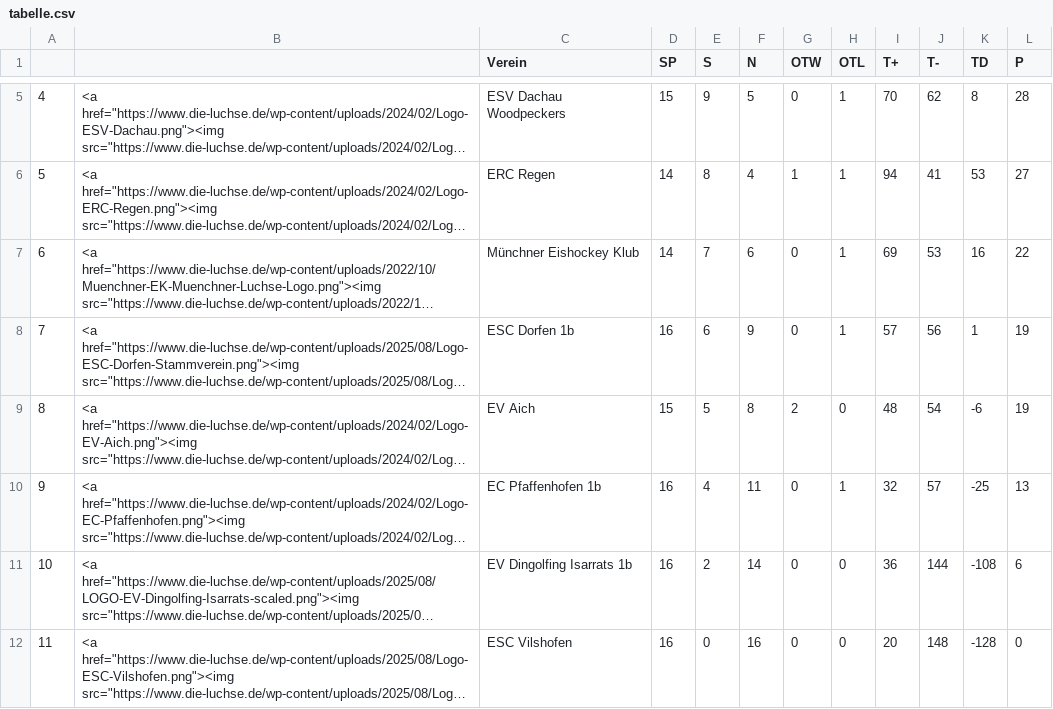
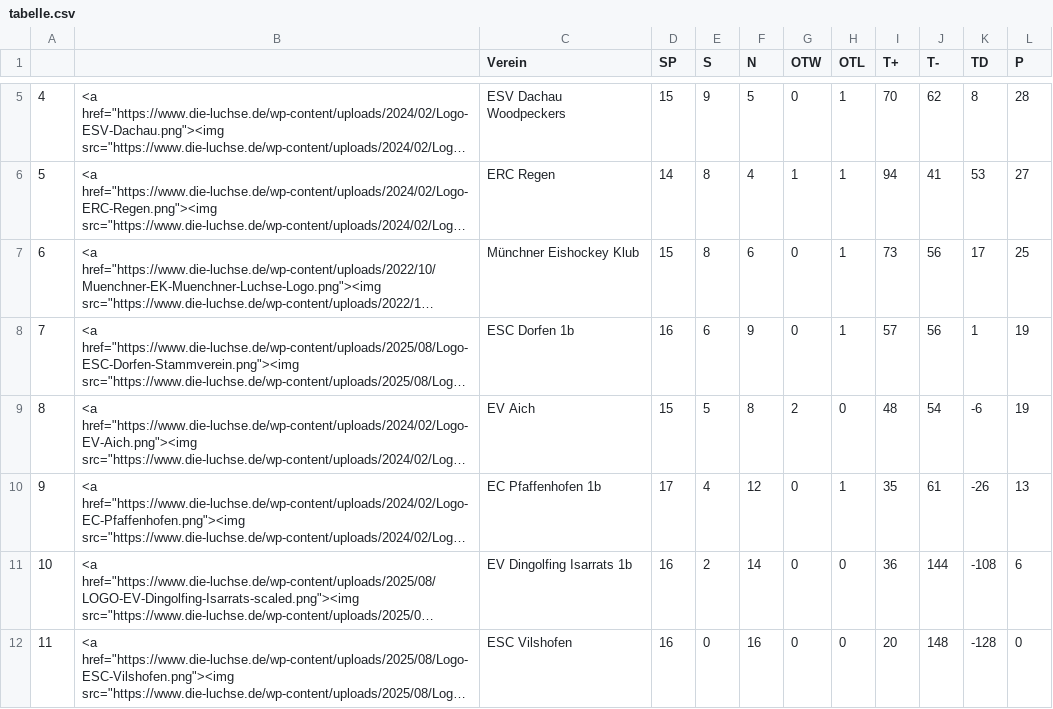
Before and after one commit to lpkiemes/mek-autotabelle, a CSV file: tabelle.csv, drawn as a sheet; only a part is shown, gaps mark what is left out; long unchanged cells end in …; the diff names each change by its address in the sheet, - before the commit and + after, or states it on an @@ line.

```diff
--- a/tabelle.csv
+++ b/tabelle.csv
-D7 (SP): 14
+D7 (SP): 15
-E7 (S): 7
+E7 (S): 8
-I7 (T+): 69
+I7 (T+): 73
-J7 (T-): 53
+J7 (T-): 56
-K7 (TD): 16
+K7 (TD): 17
-L7 (P): 22
+L7 (P): 25
-D10 (SP): 16
+D10 (SP): 17
-F10 (N): 11
+F10 (N): 12
-I10 (T+): 32
+I10 (T+): 35
-J10 (T-): 57
+J10 (T-): 61
-K10 (TD): -25
+K10 (TD): -26
```
